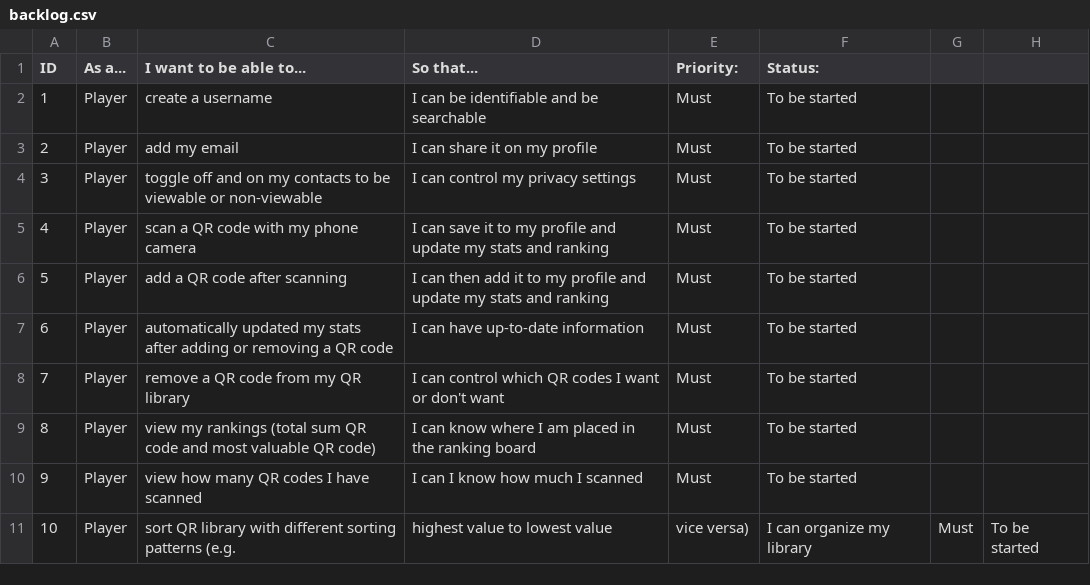
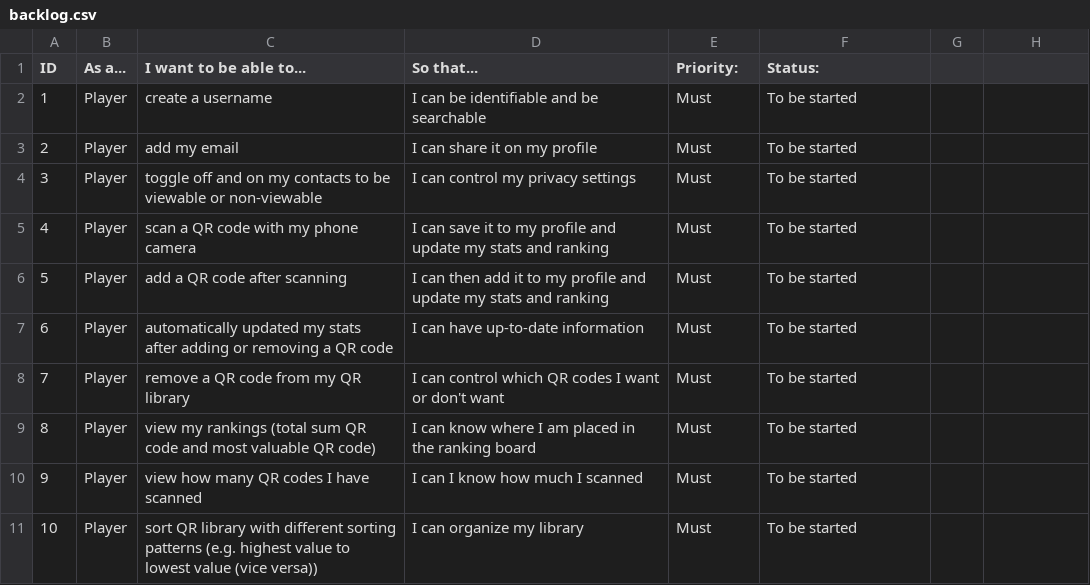
Before and after one commit to CMPUT301W22T00/QRHunt, a CSV file: doc/backlog.csv, drawn as a sheet.

Commit message:
fix

```diff
--- a/doc/backlog.csv
+++ b/doc/backlog.csv
@@ -10,2 +10,2 @@ ID,As a...,I want to be able to...,So that...,Priority:,Status:
 9,Player,view how many QR codes I have scanned,I can I know how much I scanned,Must,To be started
-10,Player,sort QR library with different sorting patterns (e.g., highest value to lowest value, vice versa),I can organize my library,Must,To be started
+10,Player,sort QR library with different sorting patterns (e.g. highest value to lowest value (vice versa)),I can organize my library,Must,To be started
```
